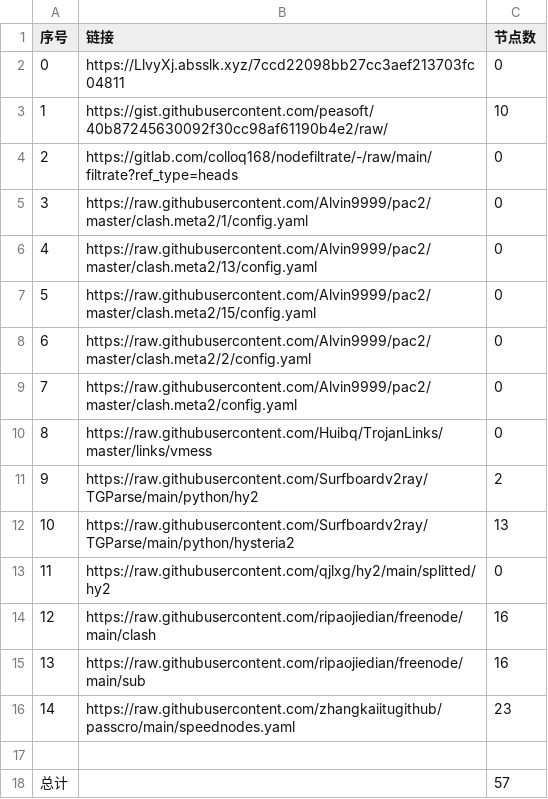
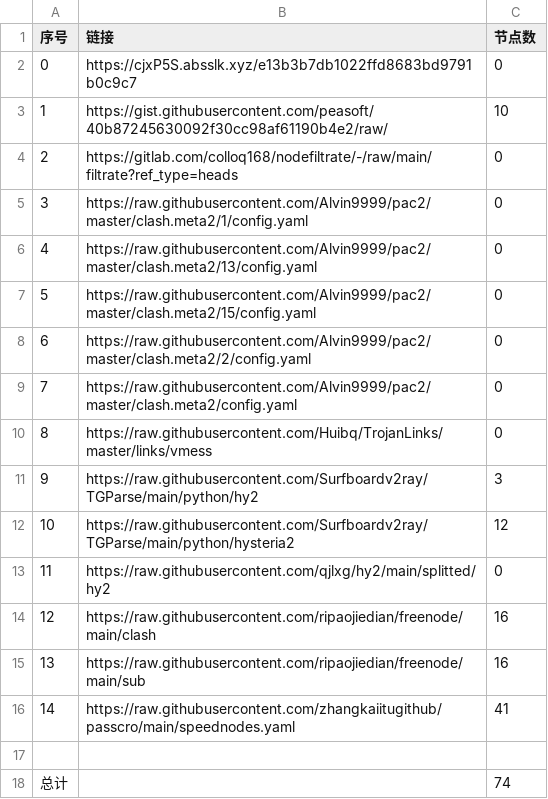
Before and after one commit to AlabasterStone/NoMoreWalls, a CSV file: list_result.csv, drawn as a sheet.

```diff
--- a/list_result.csv
+++ b/list_result.csv
@@ -1,3 +1,3 @@
 序号,链接,节点数
-0,https://LlvyXj.absslk.xyz/7ccd22098bb27cc3aef213703fc04811,0
+0,https://cjxP5S.absslk.xyz/e13b3b7db1022ffd8683bd9791b0c9c7,0
 1,https://gist.githubusercontent.com/peasoft/40b87245630092f30cc98af61190b4e2/raw/,10
@@ -10,4 +10,4 @@
 8,https://raw.githubusercontent.com/Huibq/TrojanLinks/master/links/vmess,0
-9,https://raw.githubusercontent.com/Surfboardv2ray/TGParse/main/python/hy2,2
-10,https://raw.githubusercontent.com/Surfboardv2ray/TGParse/main/python/hysteria2,13
+9,https://raw.githubusercontent.com/Surfboardv2ray/TGParse/main/python/hy2,3
+10,https://raw.githubusercontent.com/Surfboardv2ray/TGParse/main/python/hysteria2,12
 11,https://raw.githubusercontent.com/qjlxg/hy2/main/splitted/hy2,0
@@ -15,4 +15,4 @@
 13,https://raw.githubusercontent.com/ripaojiedian/freenode/main/sub,16
-14,https://raw.githubusercontent.com/zhangkaiitugithub/passcro/main/speednodes.yaml,23
+14,https://raw.githubusercontent.com/zhangkaiitugithub/passcro/main/speednodes.yaml,41
 
-总计,,57
+总计,,74
```
Also changed, not shown: 19 other files.
